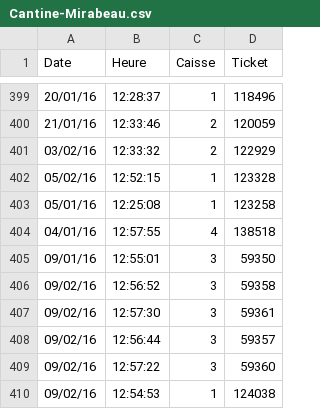
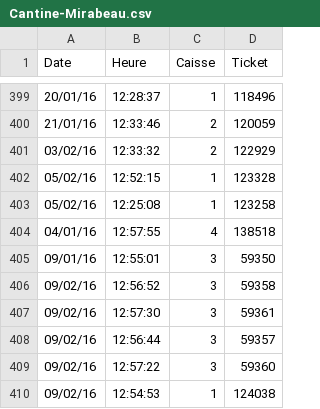
Before and after one commit to cbenz/open-cantine, a CSV file: data/Cantine-Mirabeau.csv, drawn as a sheet; only a part is shown, gaps mark what is left out.

Commit message:
Update Cantine-Mirabeau.csv

```diff
--- a/data/Cantine-Mirabeau.csv
+++ b/data/Cantine-Mirabeau.csv
@@ -402,3 +402,3 @@ Date,Heure,Caisse,Ticket
 05/02/16,12:52:15,1,123328
-05/01/16,12:25:08,1,123258
+05/02/16,12:25:08,1,123258
 04/01/16,12:57:55,4,138518
```
